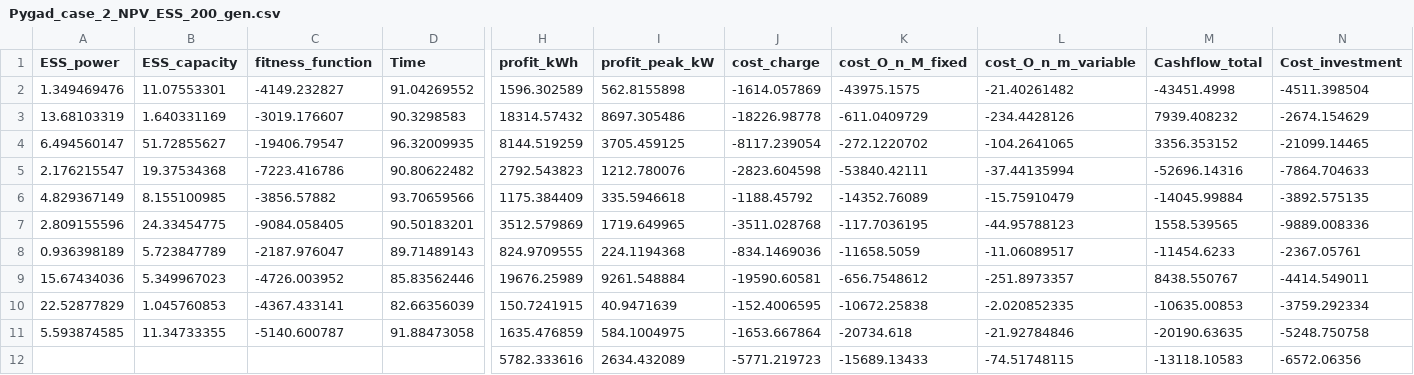
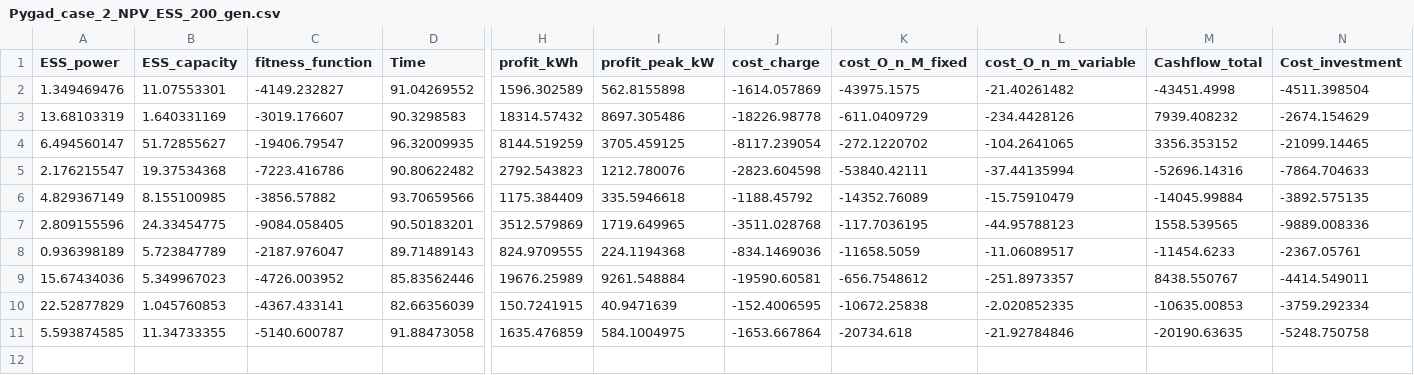
Before and after one commit to Hopeguy/Master-Thesis-Python-Coding, a CSV file: Optimization/Results/Pygad_case_2_ESS_NPV/ESS_power_NPV_etc/Pygad_case_2_NPV_ESS_200_gen.csv, drawn as a sheet; only a part is shown, gaps mark what is left out; rows hold the shown columns only; the diff names each change by its address in the sheet, - before the commit and + after, or states it on an @@ line.

```diff
--- a/Optimization/Results/Pygad_case_2_ESS_NPV/ESS_power_NPV_etc/Pygad_case_2_NPV_ESS_200_gen.csv
+++ b/Optimization/Results/Pygad_case_2_ESS_NPV/ESS_power_NPV_etc/Pygad_case_2_NPV_ESS_200_gen.csv
-row 12:  |  |  |  | 5782.333616 | 2634.432089 | -5771.219723 | -15689.13433 | -74.51748115 | -13118.10583 | -6572.06356
```
Also changed, not shown: 6 other files.
